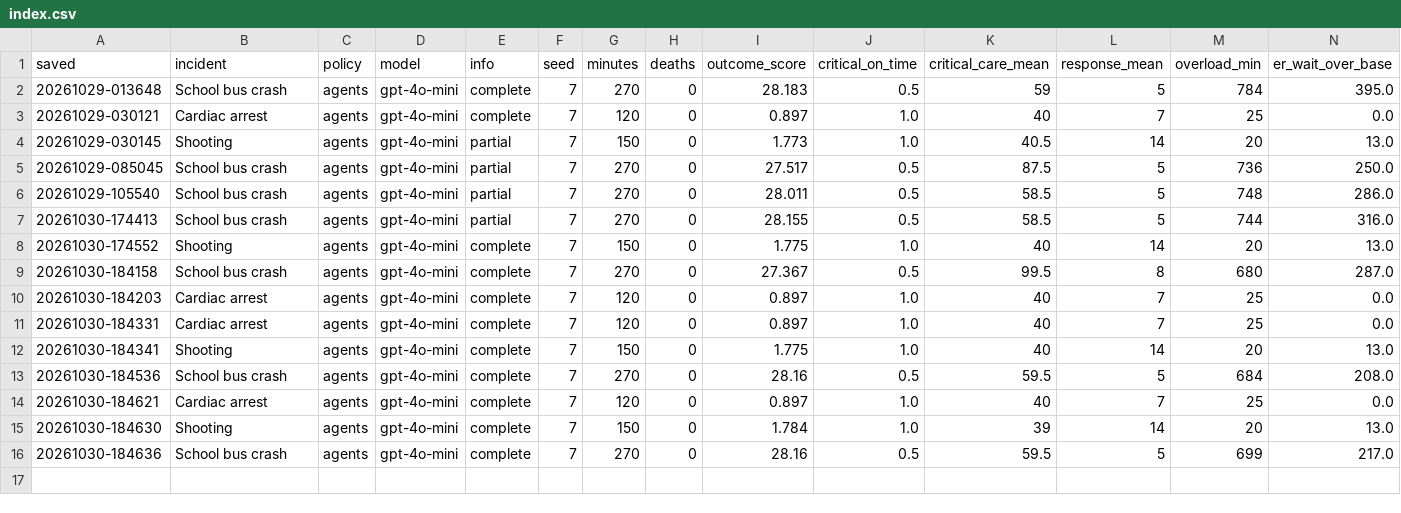
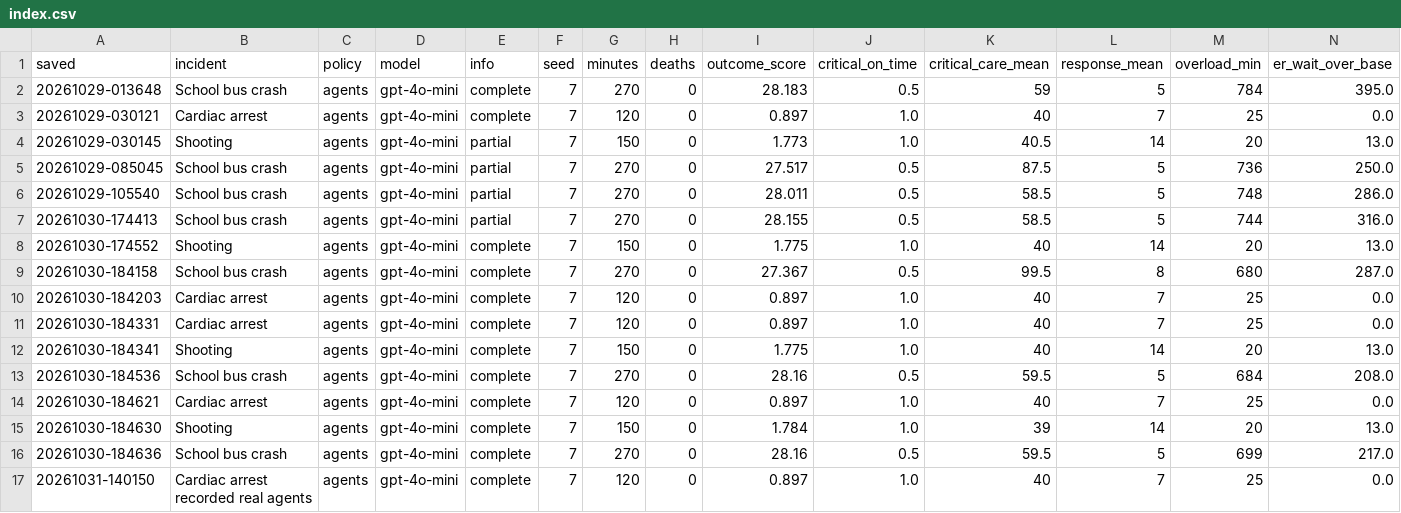
Before and after one commit to pranavpatel0741/ORCA-EMS, a CSV file: results/runs_saved/index.csv, drawn as a sheet; only a part is shown; rows hold the shown columns only; the diff names each change by its address in the sheet, - before the commit and + after, or states it on an @@ line.

Commit message:
saved agent answers and cardiac arrest recording from dashboard runs

```diff
--- a/results/runs_saved/index.csv
+++ b/results/runs_saved/index.csv
+row 17: 20261031-140150 | Cardiac arrest recorded real agents | agents | gpt-4o-mini | complete | 7 | 120 | 0 | 0.897 | 1.0 | 40 | 7 | 25 | 0.0
```
Also changed, not shown: 47 other files.
